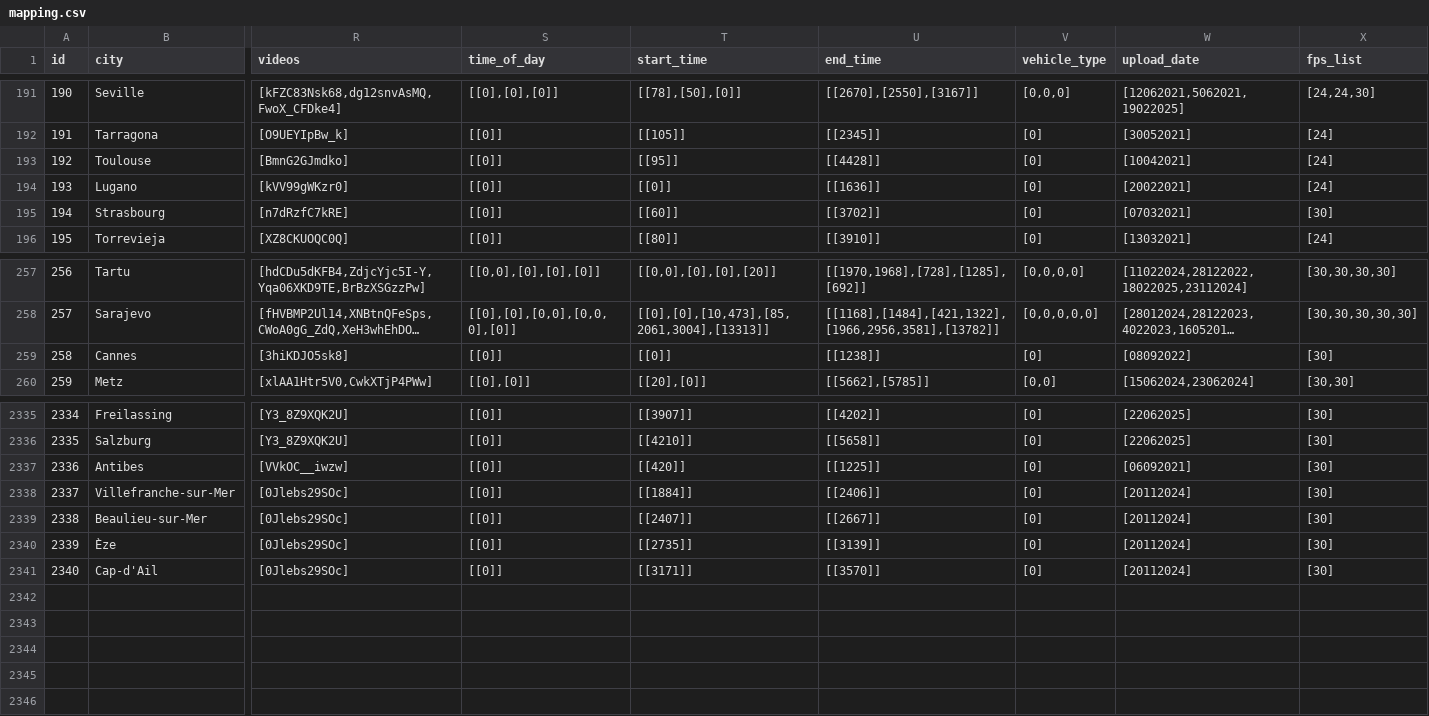
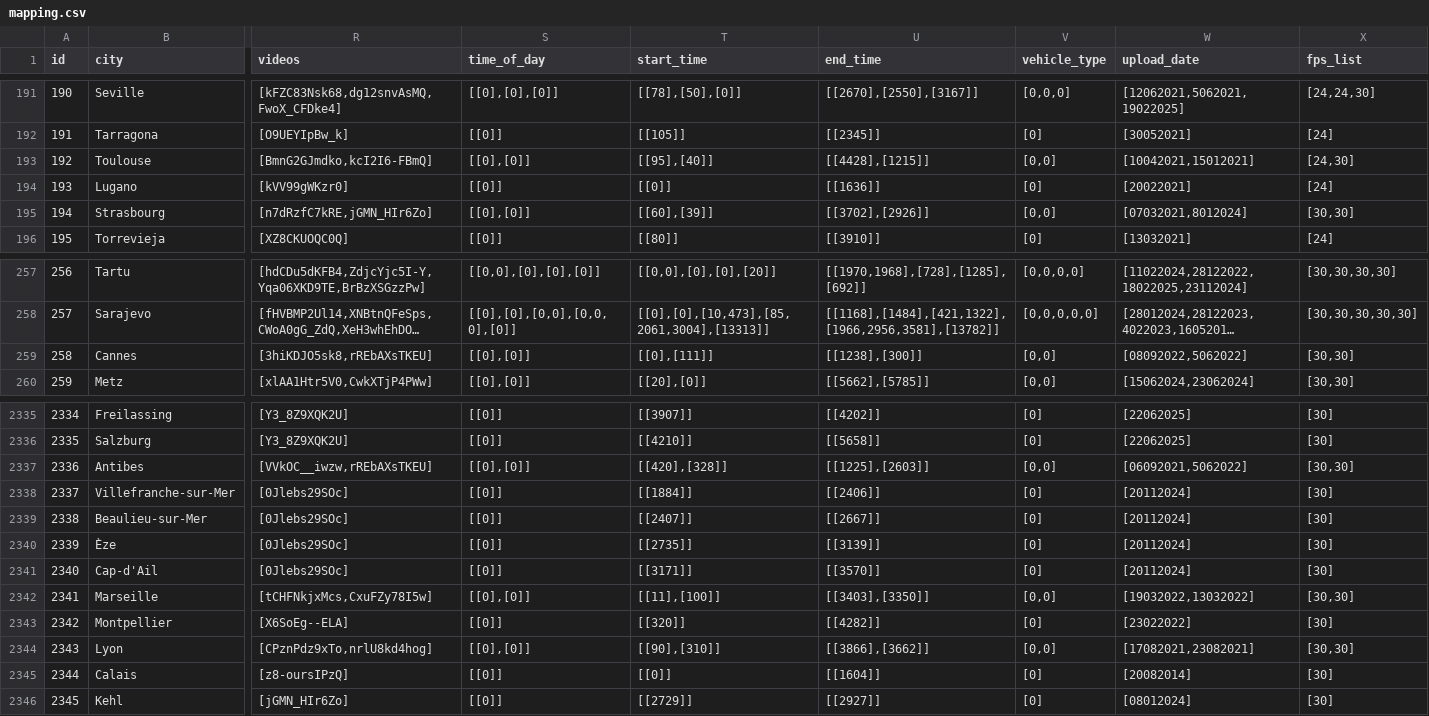
Before and after one commit to Shaadalam9/pedestrians-in-youtube, a CSV file: mapping.csv, drawn as a sheet; only a part is shown, gaps mark what is left out; long unchanged cells end in …; rows hold the shown columns only; the diff covers the shown part only; the diff names each change by its address in the sheet, - before the commit and + after, or states it on an @@ line.

```diff
--- a/mapping.csv
+++ b/mapping.csv
-R193 (videos): [BmnG2GJmdko]
+R193 (videos): [BmnG2GJmdko,kcI2I6-FBmQ]
-S193 (time_of_day): [[0]]
+S193 (time_of_day): [[0],[0]]
-T193 (start_time): [[95]]
+T193 (start_time): [[95],[40]]
-U193 (end_time): [[4428]]
+U193 (end_time): [[4428],[1215]]
-V193 (vehicle_type): [0]
+V193 (vehicle_type): [0,0]
-W193 (upload_date): [10042021]
+W193 (upload_date): [10042021,15012021]
-X193 (fps_list): [24]
+X193 (fps_list): [24,30]
-R195 (videos): [n7dRzfC7kRE]
+R195 (videos): [n7dRzfC7kRE,jGMN_HIr6Zo]
-S195 (time_of_day): [[0]]
+S195 (time_of_day): [[0],[0]]
-T195 (start_time): [[60]]
+T195 (start_time): [[60],[39]]
-U195 (end_time): [[3702]]
+U195 (end_time): [[3702],[2926]]
-V195 (vehicle_type): [0]
+V195 (vehicle_type): [0,0]
-W195 (upload_date): [07032021]
+W195 (upload_date): [07032021,8012024]
-X195 (fps_list): [30]
+X195 (fps_list): [30,30]
-R259 (videos): [3hiKDJO5sk8]
+R259 (videos): [3hiKDJO5sk8,rREbAXsTKEU]
-S259 (time_of_day): [[0]]
+S259 (time_of_day): [[0],[0]]
-T259 (start_time): [[0]]
+T259 (start_time): [[0],[111]]
-U259 (end_time): [[1238]]
+U259 (end_time): [[1238],[300]]
-V259 (vehicle_type): [0]
+V259 (vehicle_type): [0,0]
-W259 (upload_date): [08092022]
+W259 (upload_date): [08092022,5062022]
-X259 (fps_list): [30]
+X259 (fps_list): [30,30]
-R2337 (videos): [VVkOC__iwzw]
+R2337 (videos): [VVkOC__iwzw,rREbAXsTKEU]
-S2337 (time_of_day): [[0]]
+S2337 (time_of_day): [[0],[0]]
-T2337 (start_time): [[420]]
+T2337 (start_time): [[420],[328]]
-U2337 (end_time): [[1225]]
+U2337 (end_time): [[1225],[2603]]
-V2337 (vehicle_type): [0]
+V2337 (vehicle_type): [0,0]
-W2337 (upload_date): [06092021]
+W2337 (upload_date): [06092021,5062022]
-X2337 (fps_list): [30]
+X2337 (fps_list): [30,30]
+row 2342: 2341 | Marseille | [tCHFNkjxMcs,CxuFZy78I5w] | [[0],[0]] | [[11],[100]] | [[3403],[3350]] | [0,0] | [19032022,13032022] | [30,30]
+row 2343: 2342 | Montpellier | [X6SoEg--ELA] | [[0]] | [[320]] | [[4282]] | [0] | [23022022] | [30]
+row 2344: 2343 | Lyon | [CPznPdz9xTo,nrlU8kd4hog] | [[0],[0]] | [[90],[310]] | [[3866],[3662]] | [0,0] | [17082021,23082021] | [30,30]
+row 2345: 2344 | Calais | [z8-oursIPzQ] | [[0]] | [[0]] | [[1604]] | [0] | [20082014] | [30]
+row 2346: 2345 | Kehl | [jGMN_HIr6Zo] | [[0]] | [[2729]] | [[2927]] | [0] | [08012024] | [30]
```
Also changed, not shown: 4 edited cells elsewhere in this file, 2 other files.
